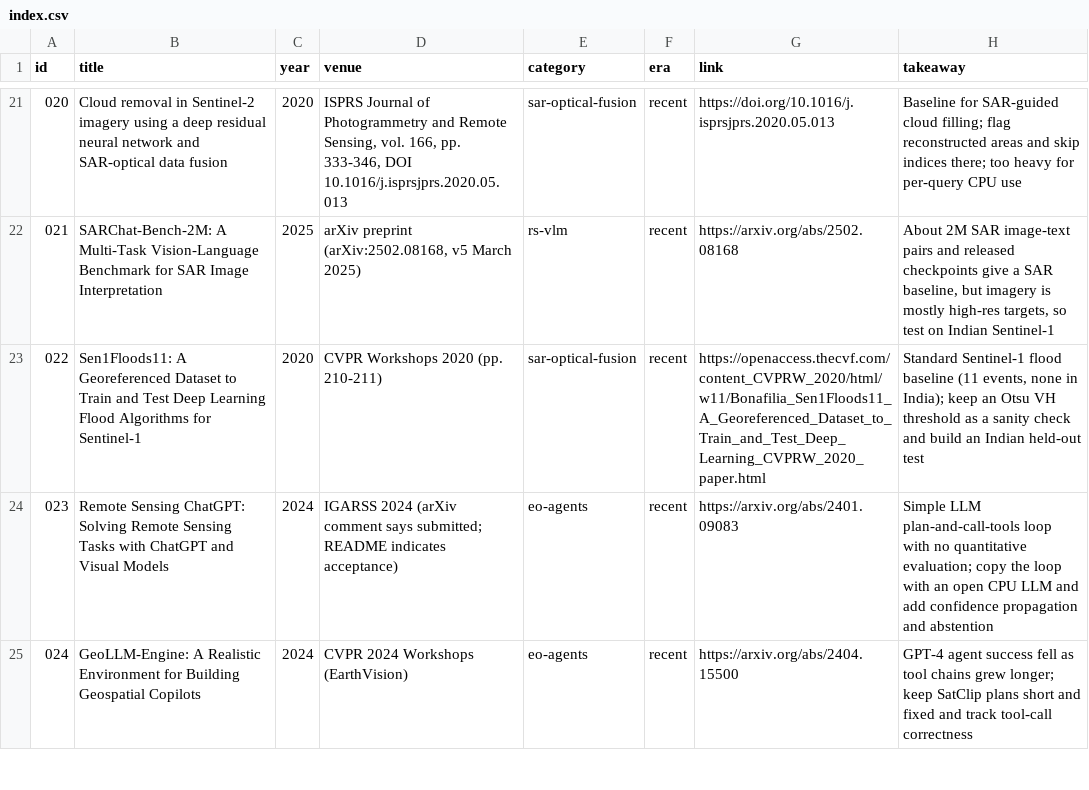
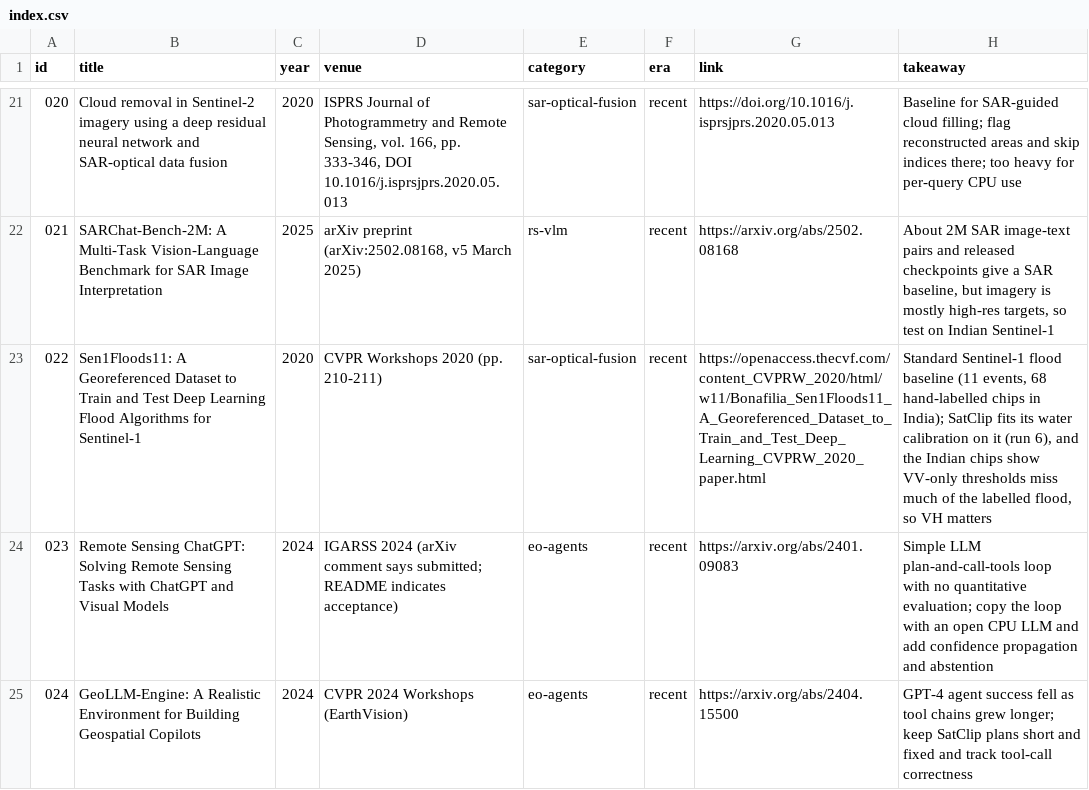
Before and after one commit to UnKnownnPasta/SatClip, a CSV file: archive/index.csv, drawn as a sheet; only a part is shown, gaps mark what is left out.

```diff
--- a/archive/index.csv
+++ b/archive/index.csv
@@ -22,3 +22,3 @@ id,title,year,venue,category,era,link,takeaway
 021,SARChat-Bench-2M: A Multi-Task Vision-Language Benchmark for SAR Image Interpretation,2025,"arXiv preprint (arXiv:2502.08168, v5 March 2025)",rs-vlm,recent,https://arxiv.org/abs/2502.08168,"About 2M SAR image-text pairs and released checkpoints give a SAR baseline, but imagery is mostly high-res targets, so test on Indian Sentinel-1"
-022,Sen1Floods11: A Georeferenced Dataset to Train and Test Deep Learning Flood Algorithms for Sentinel-1,2020,CVPR Workshops 2020 (pp. 210-211),sar-optical-fusion,recent,https://openaccess.thecvf.com/content_CVPRW_2020/html/w11/Bonafilia_Sen1Floods11_A_Georeferenced_Dataset_to_Train_and_Test_Deep_Learning_CVPRW_2020_paper.html,"Standard Sentinel-1 flood baseline (11 events, none in India); keep an Otsu VH threshold as a sanity check and build an Indian held-out test"
+022,Sen1Floods11: A Georeferenced Dataset to Train and Test Deep Learning Flood Algorithms for Sentinel-1,2020,CVPR Workshops 2020 (pp. 210-211),sar-optical-fusion,recent,https://openaccess.thecvf.com/content_CVPRW_2020/html/w11/Bonafilia_Sen1Floods11_A_Georeferenced_Dataset_to_Train_and_Test_Deep_Learning_CVPRW_2020_paper.html,"Standard Sentinel-1 flood baseline (11 events, 68 hand-labelled chips in India); SatClip fits its water calibration on it (run 6), and the Indian chips show VV-only thresholds miss much of the labelled flood, so VH matters"
 023,Remote Sensing ChatGPT: Solving Remote Sensing Tasks with ChatGPT and Visual Models,2024,IGARSS 2024 (arXiv comment says submitted; README indicates acceptance),eo-agents,recent,https://arxiv.org/abs/2401.09083,Simple LLM plan-and-call-tools loop with no quantitative evaluation; copy the loop with an open CPU LLM and add confidence propagation and abstention
```
Also changed, not shown: 35 other files.
